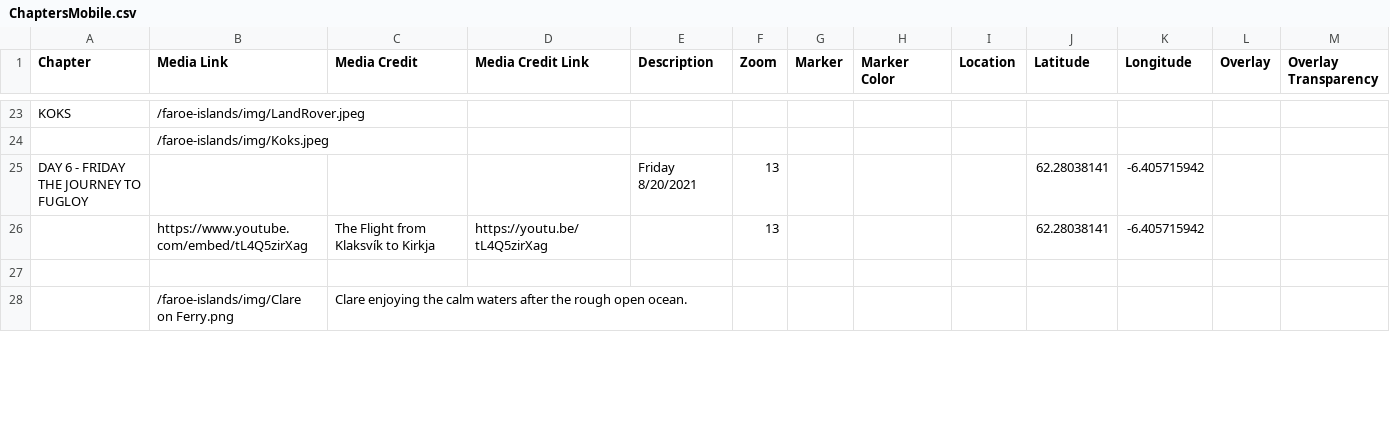
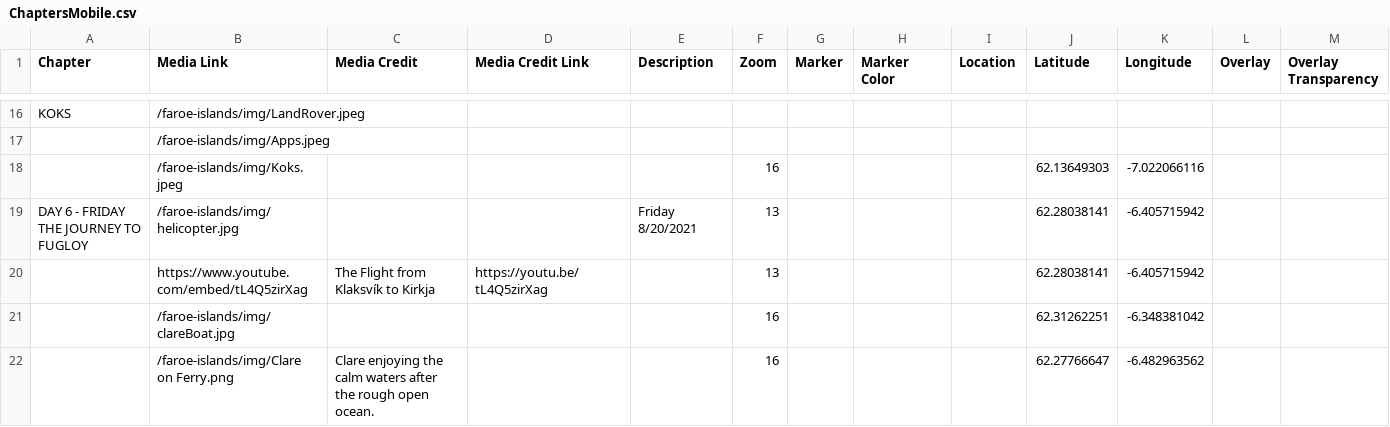
Before and after one commit to Dalbinator/Dalbinator.github.io, a CSV file: faroe-islands/csv/ChaptersMobile.csv, drawn as a sheet; only a part is shown, gaps mark what is left out; removed rows and columns are numbered as before the commit, all else as after; rows hold the shown columns only; the diff covers the shown part only; the diff names each change by its address in the sheet, - before the commit and + after, or states it on an @@ line.

```diff
--- a/faroe-islands/csv/ChaptersMobile.csv
+++ b/faroe-islands/csv/ChaptersMobile.csv
-B17 (Media Link): /faroe-islands/img/Koks.jpeg
+B17 (Media Link): /faroe-islands/img/Apps.jpeg
+row 18:  | /faroe-islands/img/Koks.jpeg |  |  |  | 16 |  |  |  | 62.13649303 | -7.022066116
-B19 (Media Link): (empty)
+B19 (Media Link): /faroe-islands/img/helicopter.jpg
-row 21: (empty)
+row 21:  | /faroe-islands/img/clareBoat.jpg |  |  |  | 16 |  |  |  | 62.31262251 | -6.348381042
-row 28:  | /faroe-islands/img/Clare on Ferry.png | Clare enjoying the calm waters after the rough open ocean.
+row 22:  | /faroe-islands/img/Clare on Ferry.png | Clare enjoying the calm waters after the rough open ocean. |  |  | 16 |  |  |  | 62.27766647 | -6.482963562
```
Also changed, not shown: 1 added row, 8 removed rows and 44 edited cells elsewhere in this file, faroe-islands/csv/Chapters.csv, 9 other files.
